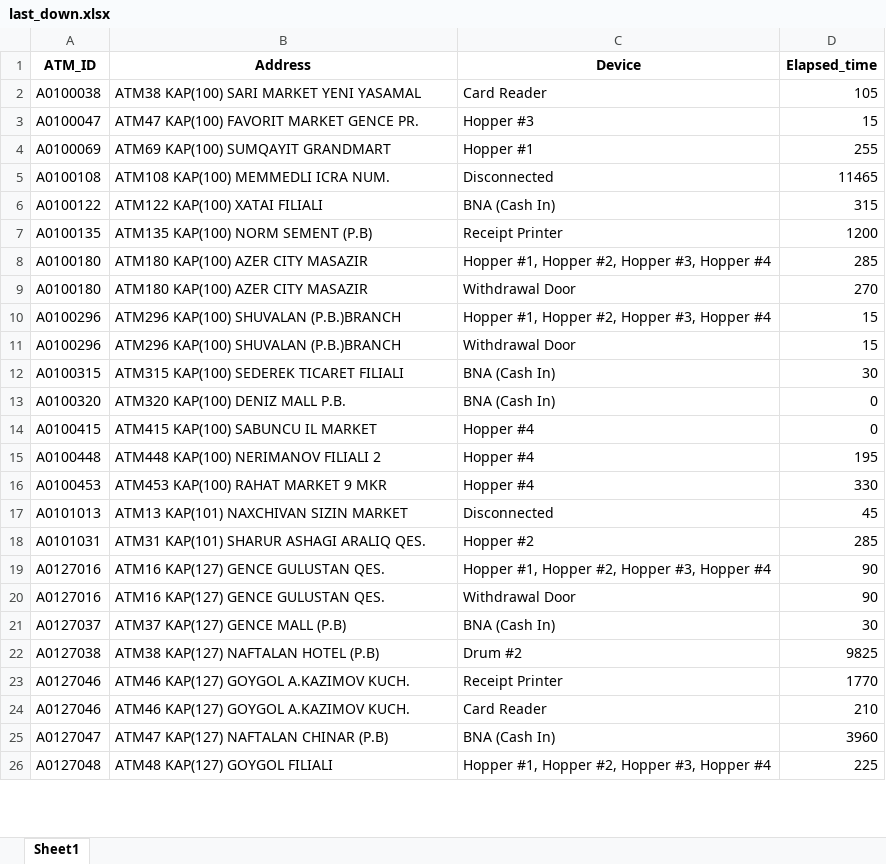
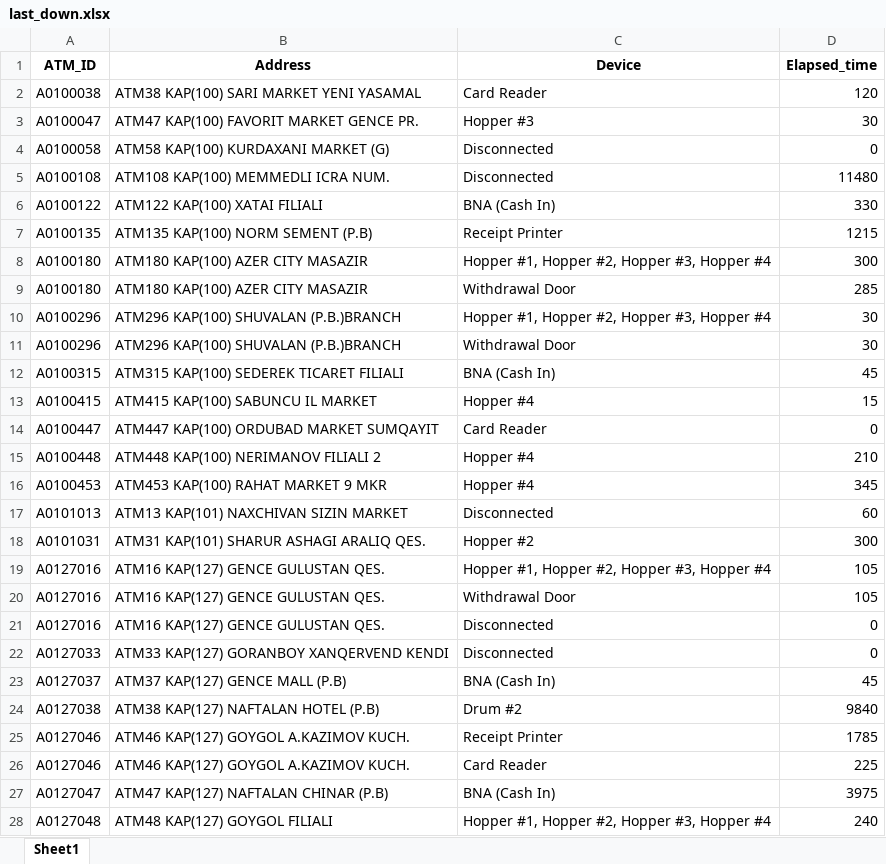
Before and after one commit to kbturgut090/fimi, an Excel workbook: last_down.xlsx, sheet Sheet1, drawn as a sheet; only a part is shown; values as stored, in another font and other column widths than the file's, no borders; removed rows and columns are numbered as before the commit, all else as after; the diff covers the shown part only; the diff names each change by its address in the sheet, - before the commit and + after, or states it on an @@ line.

Commit message:
all

```diff
--- a/last_down.xlsx (sheet Sheet1)
+++ b/last_down.xlsx (sheet Sheet1)
-D2 (Elapsed_time): 105
+D2 (Elapsed_time): 120
-D3 (Elapsed_time): 15
+D3 (Elapsed_time): 30
-row 4: A0100069 | ATM69 KAP(100) SUMQAYIT GRANDMART | Hopper #1 | 255
+row 4: A0100058 | ATM58 KAP(100) KURDAXANI MARKET (G) | Disconnected | 0
-D5 (Elapsed_time): 11465
+D5 (Elapsed_time): 11480
-D6 (Elapsed_time): 315
+D6 (Elapsed_time): 330
-D7 (Elapsed_time): 1200
+D7 (Elapsed_time): 1215
-D8 (Elapsed_time): 285
+D8 (Elapsed_time): 300
-D9 (Elapsed_time): 270
+D9 (Elapsed_time): 285
-D10:D11 (Elapsed_time): 15
+D10:D11 (Elapsed_time): 30
-D12 (Elapsed_time): 30
+D12 (Elapsed_time): 45
-row 13: A0100320 | ATM320 KAP(100) DENIZ MALL P.B. | BNA (Cash In) | 0
-D13 (Elapsed_time): 0
+D13 (Elapsed_time): 15
+row 14: A0100447 | ATM447 KAP(100) ORDUBAD MARKET SUMQAYIT | Card Reader | 0
-D15 (Elapsed_time): 195
+D15 (Elapsed_time): 210
-D16 (Elapsed_time): 330
+D16 (Elapsed_time): 345
-D17 (Elapsed_time): 45
+D17 (Elapsed_time): 60
-D18 (Elapsed_time): 285
+D18 (Elapsed_time): 300
-D19:D20 (Elapsed_time): 90
+D19:D20 (Elapsed_time): 105
+row 21: A0127016 | ATM16 KAP(127) GENCE GULUSTAN QES. | Disconnected | 0
+row 22: A0127033 | ATM33 KAP(127) GORANBOY XANQERVEND KENDI | Disconnected | 0
-D23 (Elapsed_time): 30
+D23 (Elapsed_time): 45
-D24 (Elapsed_time): 9825
+D24 (Elapsed_time): 9840
-D25 (Elapsed_time): 1770
+D25 (Elapsed_time): 1785
-D26 (Elapsed_time): 210
+D26 (Elapsed_time): 225
-D27 (Elapsed_time): 3960
+D27 (Elapsed_time): 3975
-D28 (Elapsed_time): 225
+D28 (Elapsed_time): 240
```
Also changed, not shown: 2 added rows, 5 removed rows and 37 edited cells elsewhere in this sheet.
